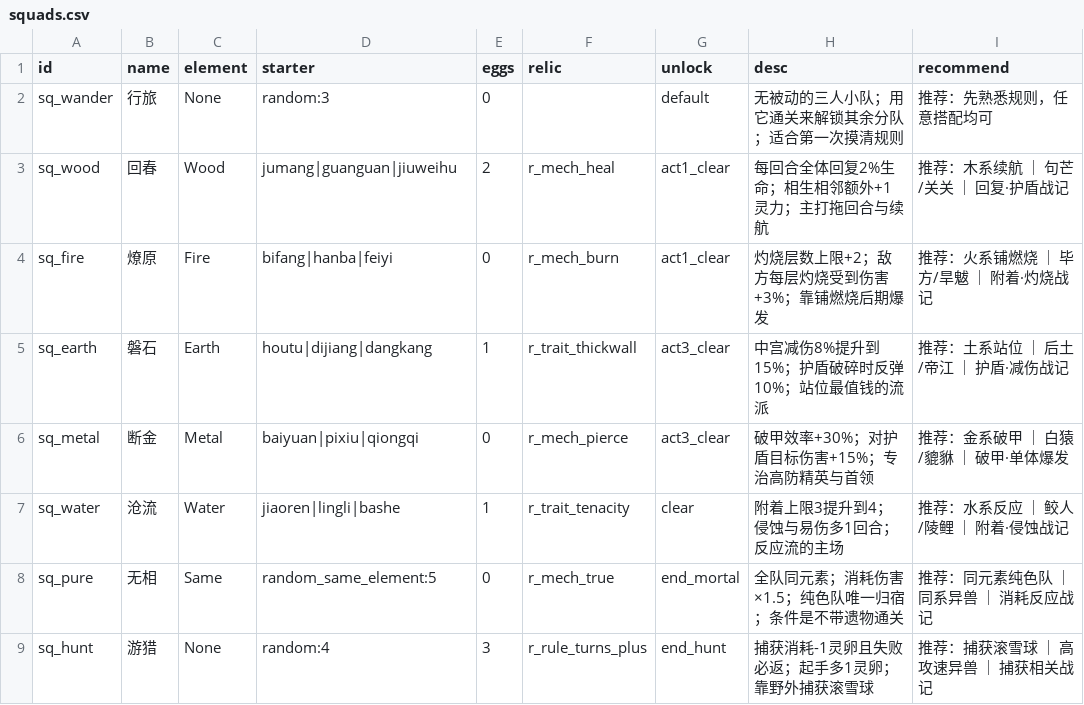
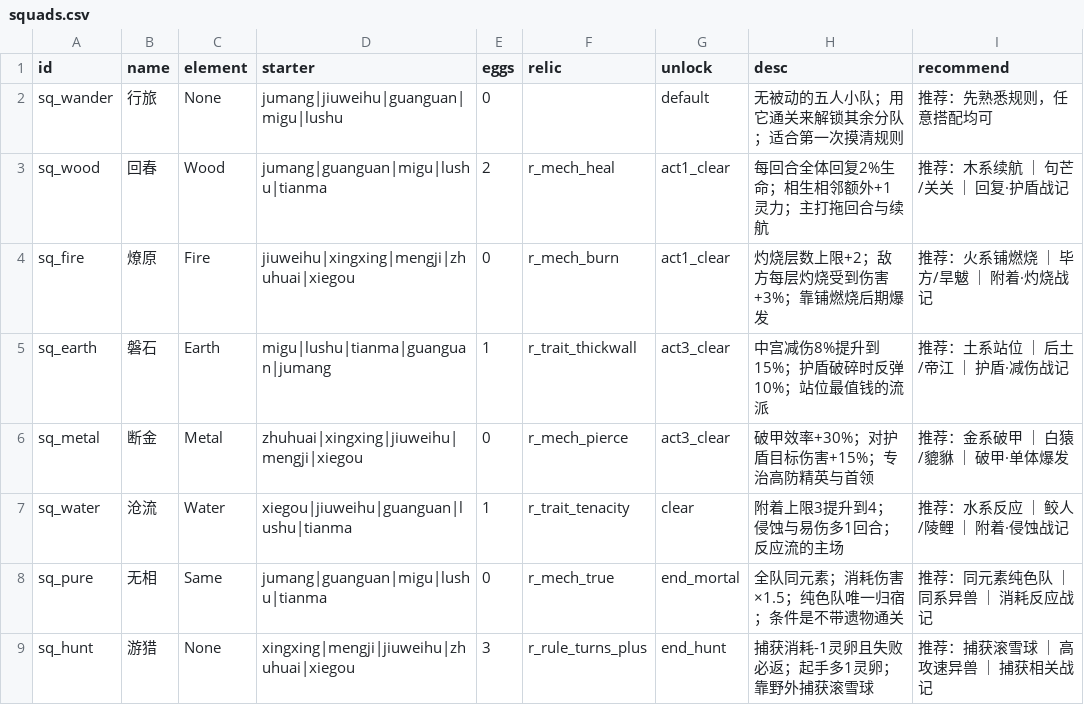
Before and after one commit to ZZYX8Ar/WanXiang, a CSV file: Assets/Resources/Data/squads.csv, drawn as a sheet.

```diff
--- a/Assets/Resources/Data/squads.csv
+++ b/Assets/Resources/Data/squads.csv
@@ -1,9 +1,9 @@
 id,name,element,starter,eggs,relic,unlock,desc,recommend
-sq_wander,行旅,None,random:3,0,,default,无被动的三人小队；用它通关来解锁其余分队；适合第一次摸清规则,推荐：先熟悉规则，任意搭配均可
-sq_wood,回春,Wood,jumang|guanguan|jiuweihu,2,r_mech_heal,act1_clear,每回合全体回复2%生命；相生相邻额外+1灵力；主打拖回合与续航,推荐：木系续航 ｜ 句芒/关关 ｜ 回复·护盾战记
-sq_fire,燎原,Fire,bifang|hanba|feiyi,0,r_mech_burn,act1_clear,灼烧层数上限+2；敌方每层灼烧受到伤害+3%；靠铺燃烧后期爆发,推荐：火系铺燃烧 ｜ 毕方/旱魃 ｜ 附着·灼烧战记
-sq_earth,磐石,Earth,houtu|dijiang|dangkang,1,r_trait_thickwall,act3_clear,中宫减伤8%提升到15%；护盾破碎时反弹10%；站位最值钱的流派,推荐：土系站位 ｜ 后土/帝江 ｜ 护盾·减伤战记
-sq_metal,断金,Metal,baiyuan|pixiu|qiongqi,0,r_mech_pierce,act3_clear,破甲效率+30%；对护盾目标伤害+15%；专治高防精英与首领,推荐：金系破甲 ｜ 白猿/貔貅 ｜ 破甲·单体爆发
-sq_water,沧流,Water,jiaoren|lingli|bashe,1,r_trait_tenacity,clear,附着上限3提升到4；侵蚀与易伤多1回合；反应流的主场,推荐：水系反应 ｜ 鲛人/陵鲤 ｜ 附着·侵蚀战记
-sq_pure,无相,Same,random_same_element:5,0,r_mech_true,end_mortal,全队同元素；消耗伤害×1.5；纯色队唯一归宿；条件是不带遗物通关,推荐：同元素纯色队 ｜ 同系异兽 ｜ 消耗反应战记
-sq_hunt,游猎,None,random:4,3,r_rule_turns_plus,end_hunt,捕获消耗-1灵卵且失败必返；起手多1灵卵；靠野外捕获滚雪球,推荐：捕获滚雪球 ｜ 高攻速异兽 ｜ 捕获相关战记
+sq_wander,行旅,None,jumang|jiuweihu|guanguan|migu|lushu,0,,default,无被动的五人小队；用它通关来解锁其余分队；适合第一次摸清规则,推荐：先熟悉规则，任意搭配均可
+sq_wood,回春,Wood,jumang|guanguan|migu|lushu|tianma,2,r_mech_heal,act1_clear,每回合全体回复2%生命；相生相邻额外+1灵力；主打拖回合与续航,推荐：木系续航 ｜ 句芒/关关 ｜ 回复·护盾战记
+sq_fire,燎原,Fire,jiuweihu|xingxing|mengji|zhuhuai|xiegou,0,r_mech_burn,act1_clear,灼烧层数上限+2；敌方每层灼烧受到伤害+3%；靠铺燃烧后期爆发,推荐：火系铺燃烧 ｜ 毕方/旱魃 ｜ 附着·灼烧战记
+sq_earth,磐石,Earth,migu|lushu|tianma|guanguan|jumang,1,r_trait_thickwall,act3_clear,中宫减伤8%提升到15%；护盾破碎时反弹10%；站位最值钱的流派,推荐：土系站位 ｜ 后土/帝江 ｜ 护盾·减伤战记
+sq_metal,断金,Metal,zhuhuai|xingxing|jiuweihu|mengji|xiegou,0,r_mech_pierce,act3_clear,破甲效率+30%；对护盾目标伤害+15%；专治高防精英与首领,推荐：金系破甲 ｜ 白猿/貔貅 ｜ 破甲·单体爆发
+sq_water,沧流,Water,xiegou|jiuweihu|guanguan|lushu|tianma,1,r_trait_tenacity,clear,附着上限3提升到4；侵蚀与易伤多1回合；反应流的主场,推荐：水系反应 ｜ 鲛人/陵鲤 ｜ 附着·侵蚀战记
+sq_pure,无相,Same,jumang|guanguan|migu|lushu|tianma,0,r_mech_true,end_mortal,全队同元素；消耗伤害×1.5；纯色队唯一归宿；条件是不带遗物通关,推荐：同元素纯色队 ｜ 同系异兽 ｜ 消耗反应战记
+sq_hunt,游猎,None,xingxing|mengji|jiuweihu|zhuhuai|xiegou,3,r_rule_turns_plus,end_hunt,捕获消耗-1灵卵且失败必返；起手多1灵卵；靠野外捕获滚雪球,推荐：捕获滚雪球 ｜ 高攻速异兽 ｜ 捕获相关战记
```
Also changed, not shown: 15 other files.
